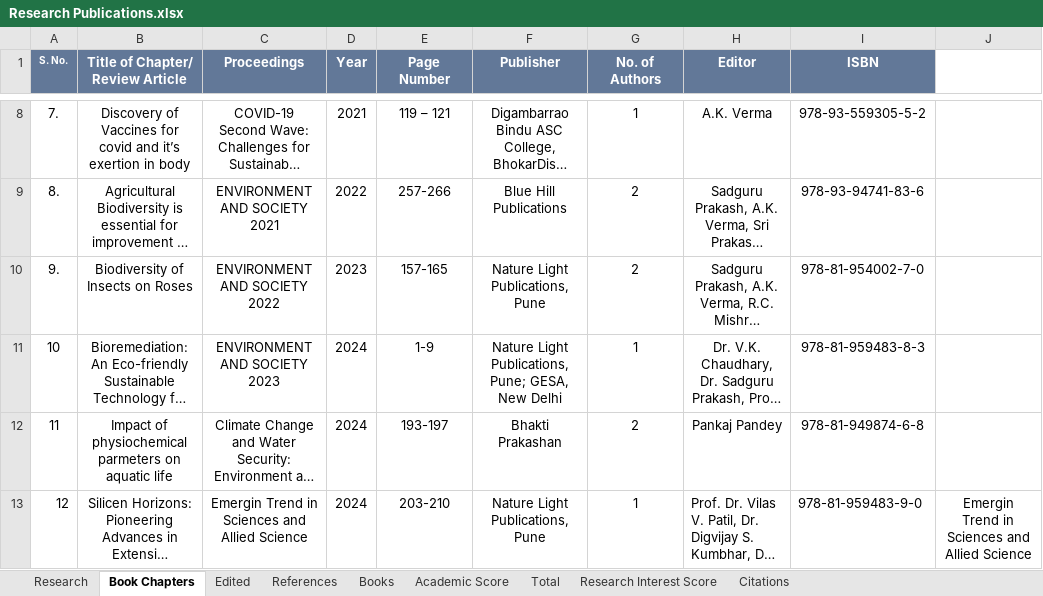
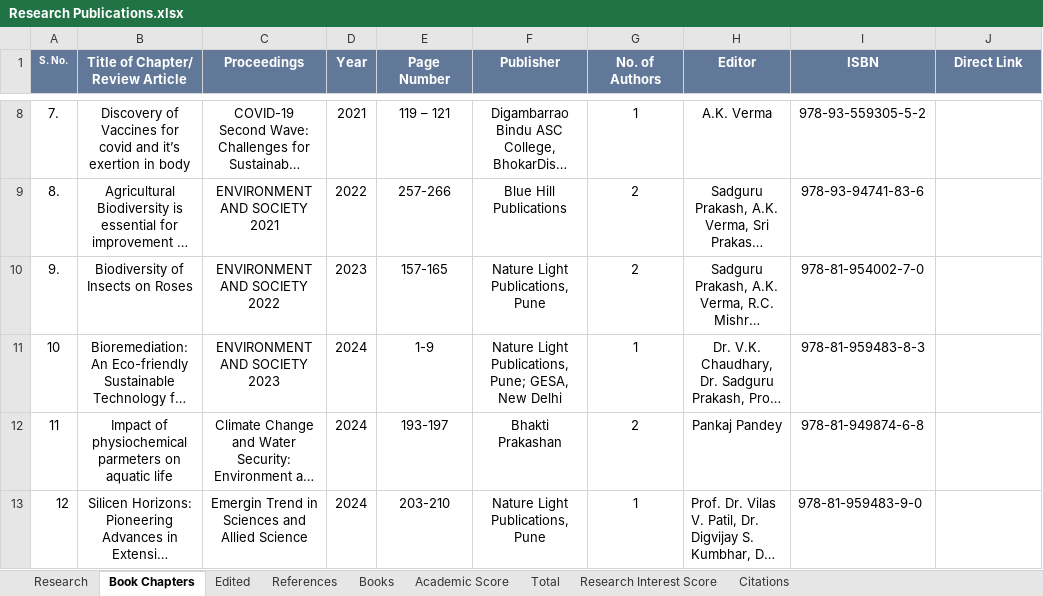
Before and after one commit to Ritwik-Sh/SunitaArya, an Excel workbook: public/db/Research Publications.xlsx, sheet Book Chapters, drawn as a sheet; only a part is shown, gaps mark what is left out; long unchanged cells end in …; values as stored, in another font and other column widths than the file's, no borders; the diff names each change by its address in the sheet, - before the commit and + after, or states it on an @@ line.

```diff
--- a/public/db/Research Publications.xlsx (sheet Book Chapters)
+++ b/public/db/Research Publications.xlsx (sheet Book Chapters)
-J1: (empty)
+J1: Direct Link
-J1 fill: none
+J1 fill: #627898
-J13 (Direct Link): Emergin Trend in Sciences and Allied Science
+J13 (Direct Link): (empty)
```
Also changed, not shown: sheet Research, 5 other files.
